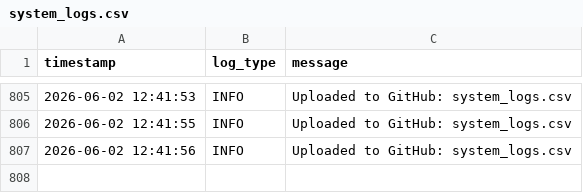
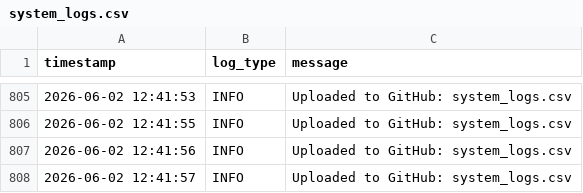
Before and after one commit to DANIELSON1000/IOT-remote, a CSV file: network_data/system_logs.csv, drawn as a sheet; only a part is shown, gaps mark what is left out.

Commit message:
Update logs - 2026-06-02 12:41:57

```diff
--- a/network_data/system_logs.csv
+++ b/network_data/system_logs.csv
@@ -807 +807,2 @@ timestamp,log_type,message
 2026-06-02 12:41:56,INFO,Uploaded to GitHub: system_logs.csv
+2026-06-02 12:41:57,INFO,Uploaded to GitHub: system_logs.csv
```
